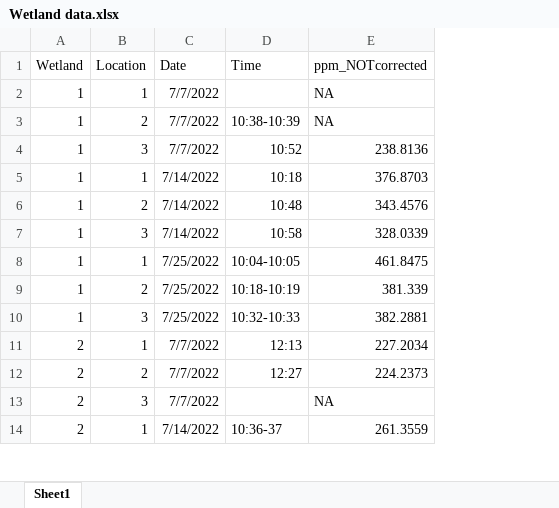
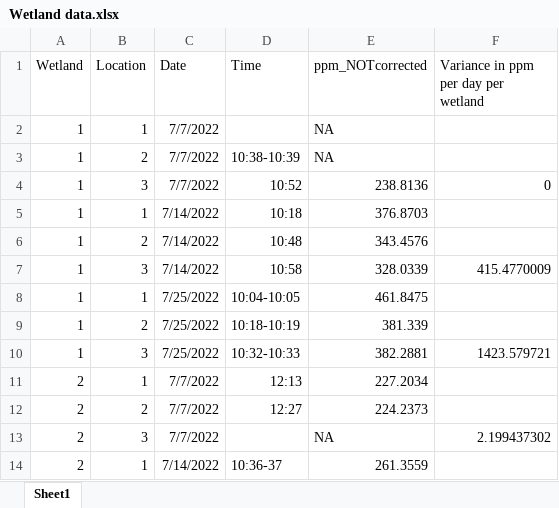
Before and after one commit to carbonshed/Ecuador2022, an Excel workbook: Wetlands/Wetland data.xlsx, sheet Sheet1, drawn as a sheet; only a part is shown; values as stored, in another font and other column widths than the file's, no borders; the diff names each change by its address in the sheet, - before the commit and + after, or states it on an @@ line.

```diff
--- a/Wetlands/Wetland data.xlsx (sheet Sheet1)
+++ b/Wetlands/Wetland data.xlsx (sheet Sheet1)
+column F, rows 1-13: Variance in ppm per day per wetland |  |  | 0 |  |  | 415.4770009 |  |  | 1423.579721 |  |  | 2.199437302
```
Also changed, not shown: 1 other file.
